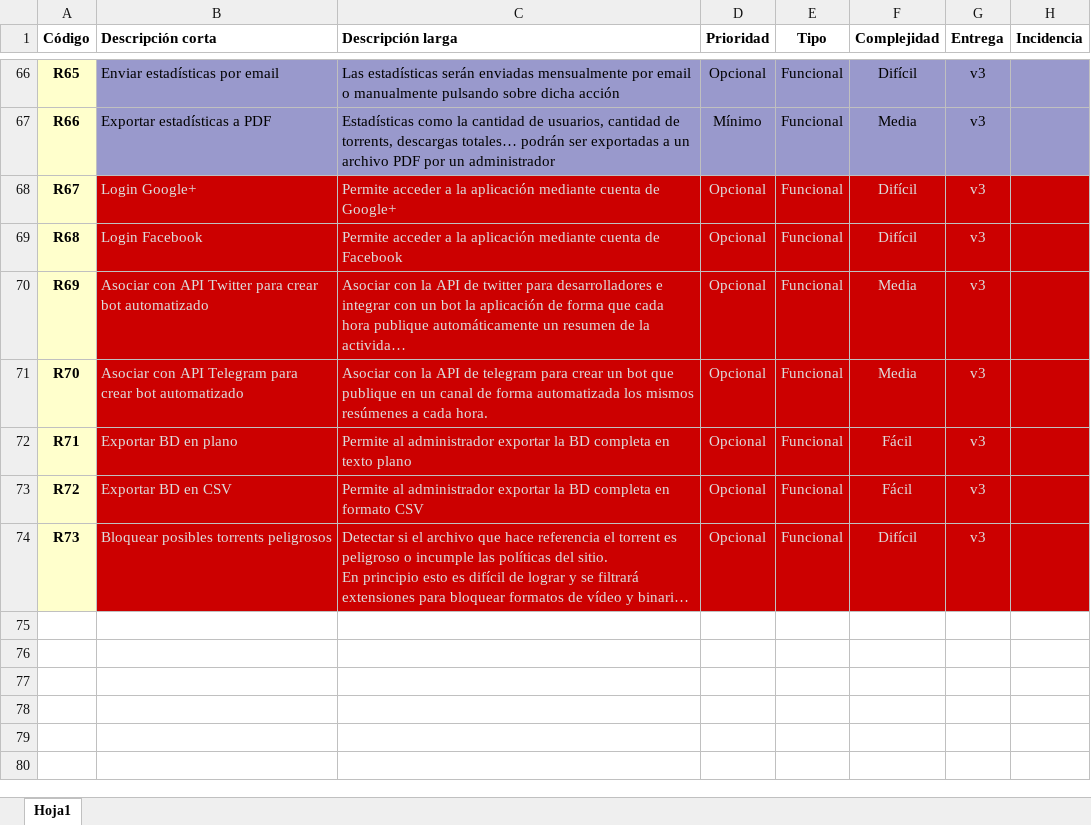
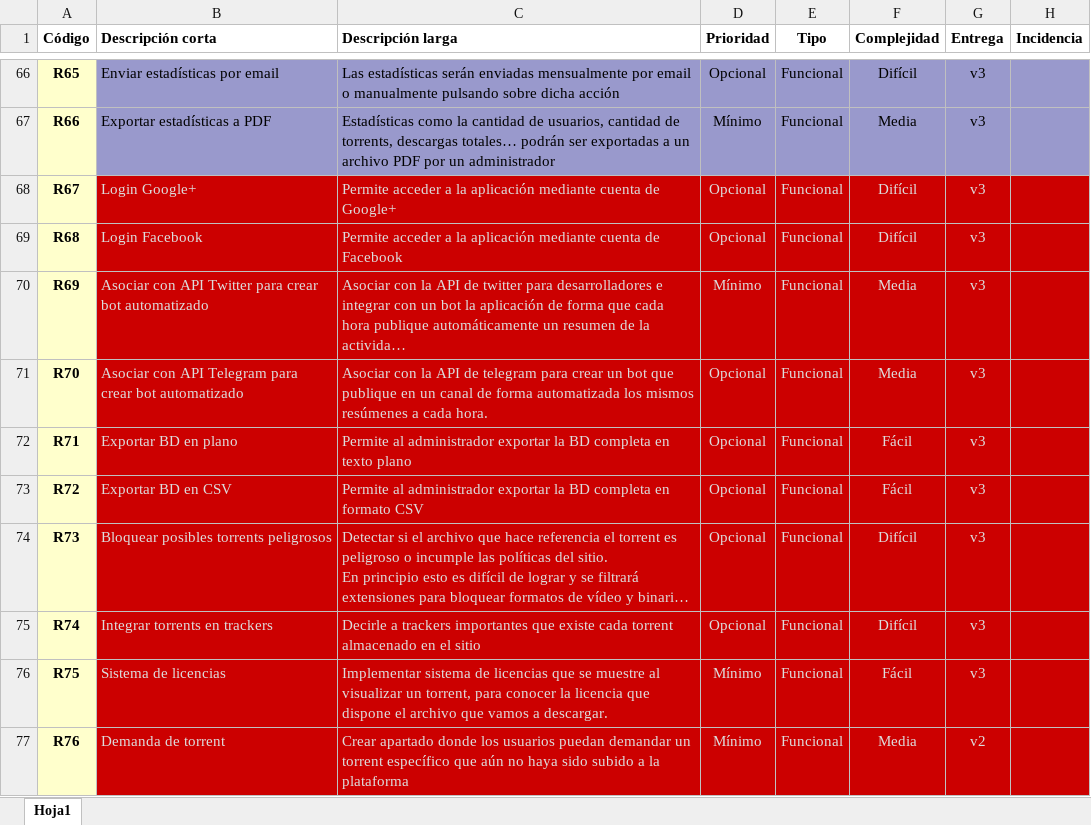
Before and after one commit to raupulus/propuesta-final-daw, an Excel workbook: requisitos.xlsx, sheet Hoja1, drawn as a sheet; only a part is shown, gaps mark what is left out; long unchanged cells end in …; values as stored, in another font and other column widths than the file's, no borders; the diff names each change by its address in the sheet, - before the commit and + after, or states it on an @@ line.

Commit message:
Se amplian funcionalidades

```diff
--- a/requisitos.xlsx (sheet Hoja1)
+++ b/requisitos.xlsx (sheet Hoja1)
-D70 (Prioridad): Opcional
+D70 (Prioridad): Mínimo
+row 75: R74 | Integrar torrents en trackers | Decirle a trackers importantes que existe cada torrent almacenado en el sitio | Opcional | Funcional | Difícil | v3
+row 76: R75 | Sistema de licencias | Implementar sistema de licencias que se muestre al visualizar un torrent, para conocer la licencia que dispone el archivo que vamos a descargar. | Mínimo | Funcional | Fácil | v3
+row 77: R76 | Demanda de torrent | Crear apartado donde los usuarios puedan demandar un torrent específico que aún no haya sido subido a la plataforma | Mínimo | Funcional | Media | v2
```
